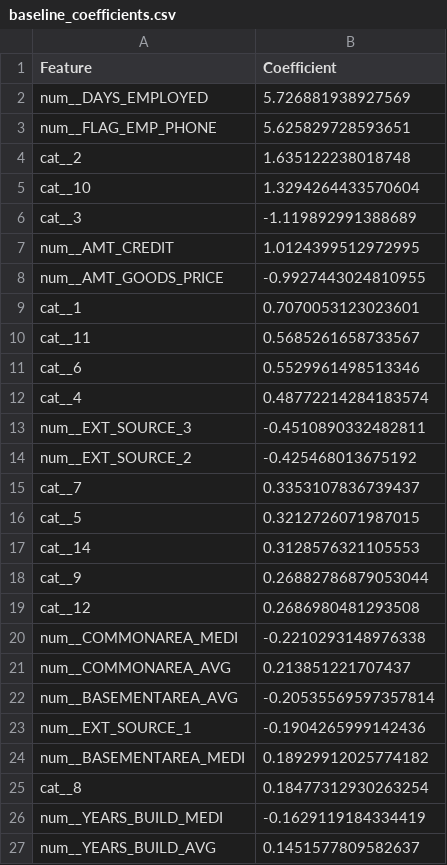
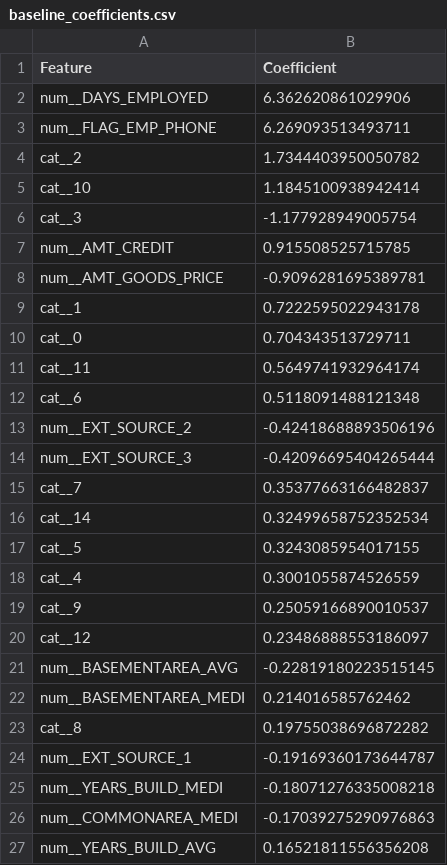
Before and after one commit to mahdikheirkhah/credit-scoring, a CSV file: results/model/baseline_coefficients.csv, drawn as a sheet; only a part is shown; the diff covers the shown part only.

```diff
--- a/results/model/baseline_coefficients.csv
+++ b/results/model/baseline_coefficients.csv
@@ -1,27 +1,27 @@
 Feature,Coefficient
-num__DAYS_EMPLOYED,5.726881938927569
-num__FLAG_EMP_PHONE,5.625829728593651
-cat__2,1.635122238018748
-cat__10,1.3294264433570604
-cat__3,-1.119892991388689
-num__AMT_CREDIT,1.0124399512972995
-num__AMT_GOODS_PRICE,-0.9927443024810955
-cat__1,0.7070053123023601
-cat__11,0.5685261658733567
-cat__6,0.5529961498513346
-cat__4,0.48772214284183574
-num__EXT_SOURCE_3,-0.4510890332482811
-num__EXT_SOURCE_2,-0.425468013675192
-cat__7,0.3353107836739437
-cat__5,0.3212726071987015
-cat__14,0.3128576321105553
-cat__9,0.26882786879053044
-cat__12,0.2686980481293508
-num__COMMONAREA_MEDI,-0.2210293148976338
-num__COMMONAREA_AVG,0.213851221707437
-num__BASEMENTAREA_AVG,-0.20535569597357814
-num__EXT_SOURCE_1,-0.1904265999142436
-num__BASEMENTAREA_MEDI,0.18929912025774182
-cat__8,0.18477312930263254
-num__YEARS_BUILD_MEDI,-0.1629119184334419
-num__YEARS_BUILD_AVG,0.1451577809582637
+num__DAYS_EMPLOYED,6.362620861029906
+num__FLAG_EMP_PHONE,6.269093513493711
+cat__2,1.7344403950050782
+cat__10,1.1845100938942414
+cat__3,-1.177928949005754
+num__AMT_CREDIT,0.915508525715785
+num__AMT_GOODS_PRICE,-0.9096281695389781
+cat__1,0.7222595022943178
+cat__0,0.704343513729711
+cat__11,0.5649741932964174
+cat__6,0.5118091488121348
+num__EXT_SOURCE_2,-0.42418688893506196
+num__EXT_SOURCE_3,-0.42096695404265444
+cat__7,0.35377663166482837
+cat__14,0.32499658752352534
+cat__5,0.3243085954017155
+cat__4,0.3001055874526559
+cat__9,0.25059166890010537
+cat__12,0.23486888553186097
+num__BASEMENTAREA_AVG,-0.22819180223515145
+num__BASEMENTAREA_MEDI,0.214016585762462
+cat__8,0.19755038696872282
+num__EXT_SOURCE_1,-0.19169360173644787
+num__YEARS_BUILD_MEDI,-0.18071276335008218
+num__COMMONAREA_MEDI,-0.17039275290976863
+num__YEARS_BUILD_AVG,0.16521811556356208
```
Also changed, not shown: 2 added rows, 2 removed rows and 2 edited cells elsewhere in this file, 8 other files.
